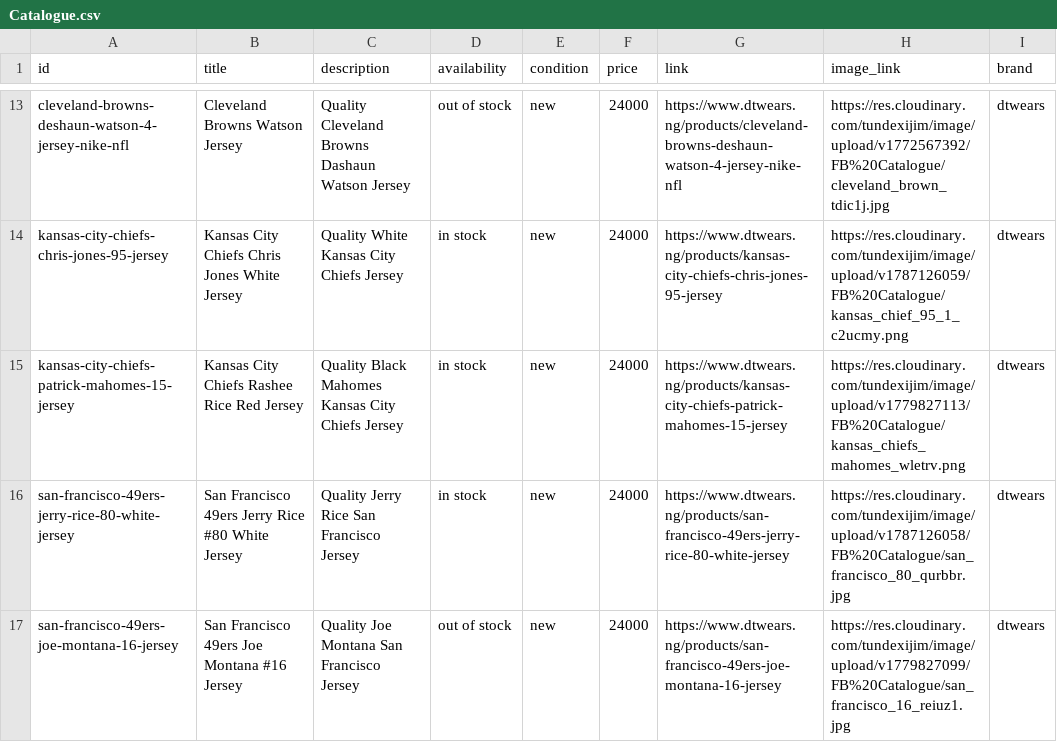
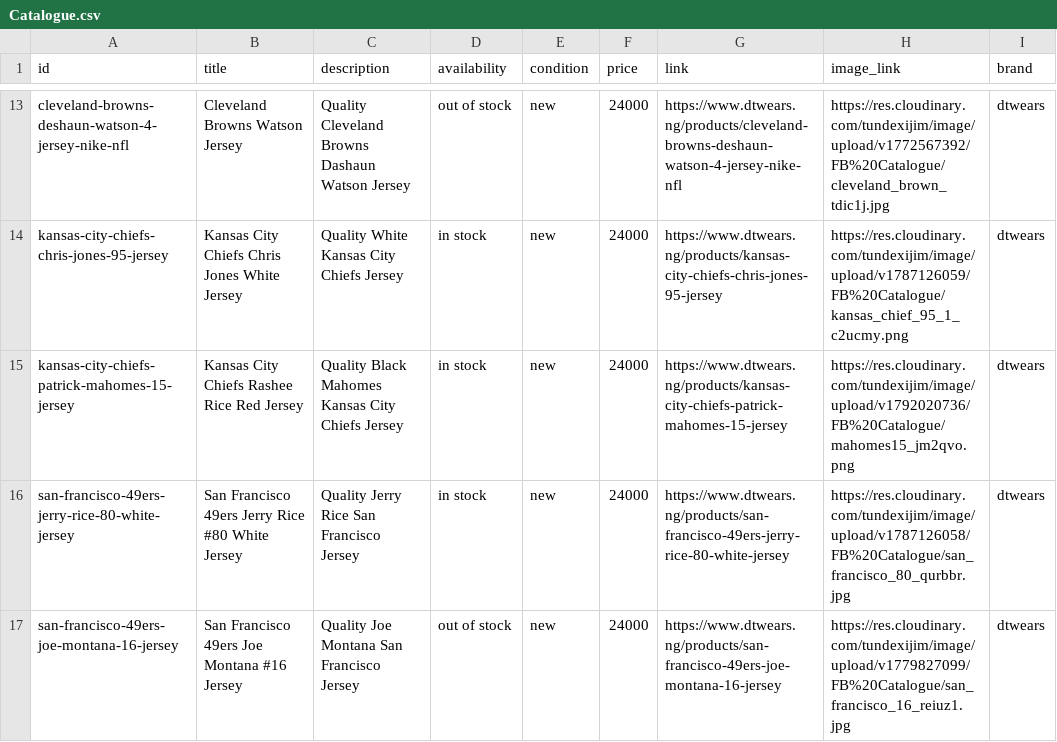
Before and after one commit to tundexijim/sneakers-store, a CSV file: public/Catalogue.csv, drawn as a sheet; only a part is shown, gaps mark what is left out.

Commit message:
catalog

```diff
--- a/public/Catalogue.csv
+++ b/public/Catalogue.csv
@@ -14,3 +14,3 @@ cleveland-browns-deshaun-watson-4-jersey-nike-nfl,Cleveland Browns Watson Jersey
 kansas-city-chiefs-chris-jones-95-jersey,Kansas City Chiefs Chris Jones White Jersey,Quality White Kansas City Chiefs Jersey,in stock,new,24000,https://www.dtwears.ng/products/kansas-city-chiefs-chris-jones-95-jersey,https://res.cloudinary.com/tundexijim/image/upload/v1787126059/FB%20Catalogue/kansas_chief_95_1_c2ucmy.png,dtwears
-kansas-city-chiefs-patrick-mahomes-15-jersey,Kansas City Chiefs Rashee Rice Red Jersey,Quality Black Mahomes Kansas City Chiefs Jersey,in stock,new,24000,https://www.dtwears.ng/products/kansas-city-chiefs-patrick-mahomes-15-jersey,https://res.cloudinary.com/tundexijim/image/upload/v1779827113/FB%20Catalogue/kansas_chiefs_mahomes_wletrv.png,dtwears
+kansas-city-chiefs-patrick-mahomes-15-jersey,Kansas City Chiefs Rashee Rice Red Jersey,Quality Black Mahomes Kansas City Chiefs Jersey,in stock,new,24000,https://www.dtwears.ng/products/kansas-city-chiefs-patrick-mahomes-15-jersey,https://res.cloudinary.com/tundexijim/image/upload/v1792020736/FB%20Catalogue/mahomes15_jm2qvo.png,dtwears
 san-francisco-49ers-jerry-rice-80-white-jersey,San Francisco 49ers Jerry Rice #80 White Jersey,Quality Jerry Rice San Francisco Jersey,in stock,new,24000,https://www.dtwears.ng/products/san-francisco-49ers-jerry-rice-80-white-jersey,https://res.cloudinary.com/tundexijim/image/upload/v1787126058/FB%20Catalogue/san_francisco_80_qurbbr.jpg,dtwears
```
